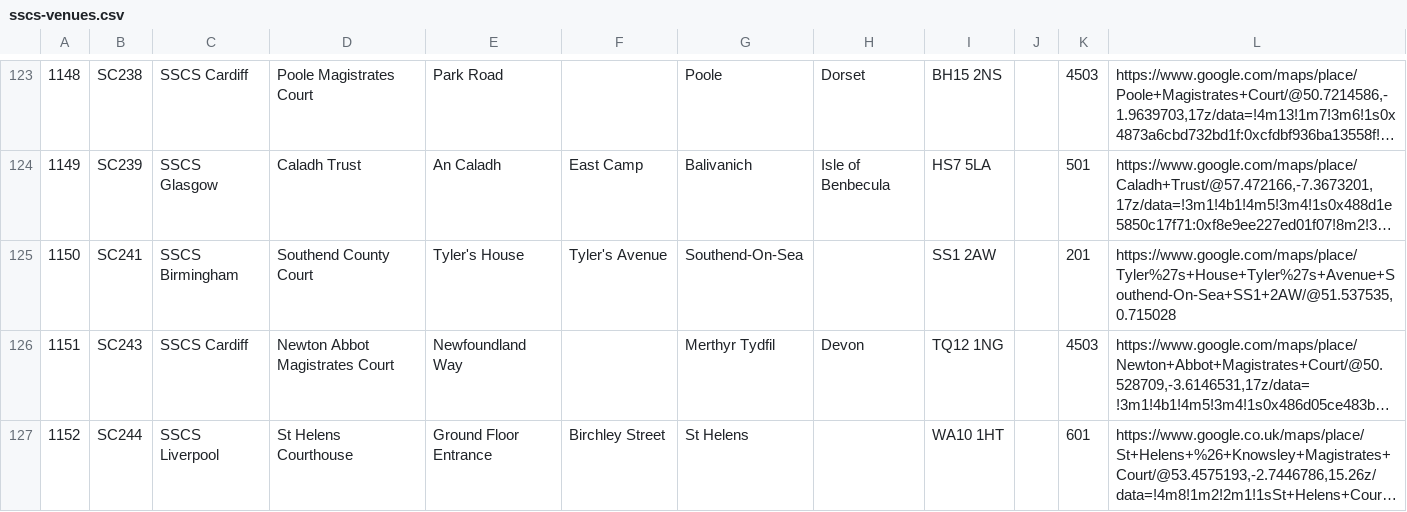
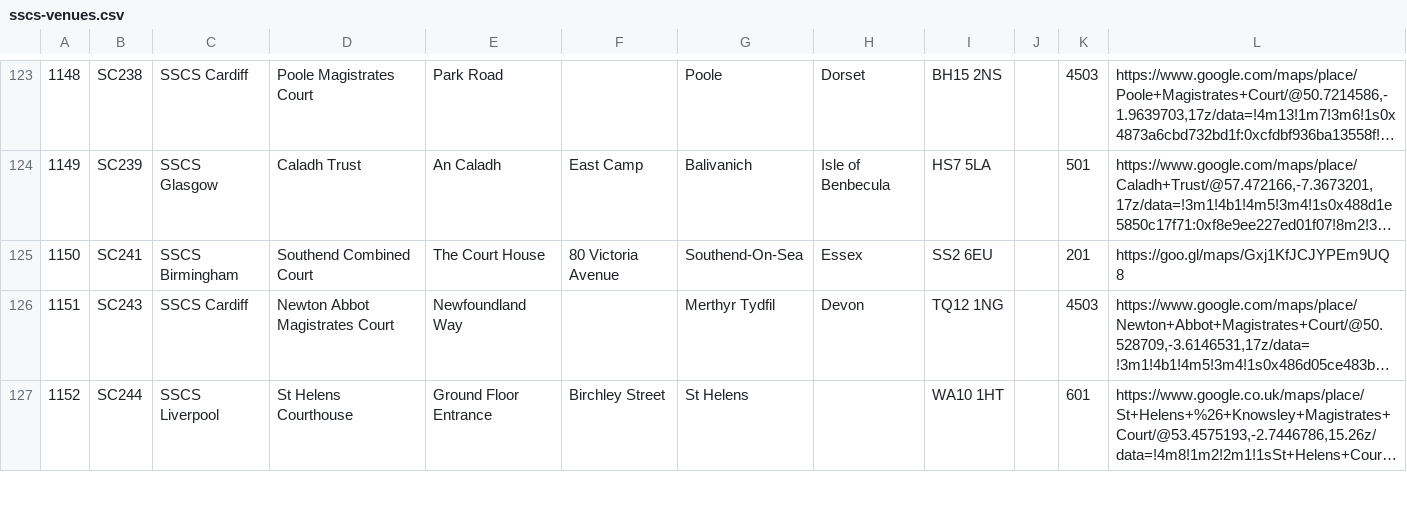
Before and after one commit to hmcts/sscs-common, a CSV file: src/main/resources/reference-data/sscs-venues.csv, drawn as a sheet; only a part is shown, gaps mark what is left out; long unchanged cells end in …; the diff names each change by its address in the sheet, - before the commit and + after, or states it on an @@ line.

Commit message:
SSCS-6255 Reference data – Update sscs-venues.csv (change needed by 12/8)

```diff
--- a/src/main/resources/reference-data/sscs-venues.csv
+++ b/src/main/resources/reference-data/sscs-venues.csv
-D125: Southend County Court
+D125: Southend Combined Court
-E125: Tyler's House
+E125: The Court House
-F125: Tyler's Avenue
+F125: 80 Victoria Avenue
-H125: (empty)
+H125: Essex
-I125: SS1 2AW
+I125: SS2 6EU
-L125: https://www.google.com/maps/place/Tyler%27s+House+Tyler%27s+Avenue+Southend-On-Sea+SS1+2AW/@51.537535,0.715028
+L125: https://goo.gl/maps/Gxj1KfJCJYPEm9UQ8
```
